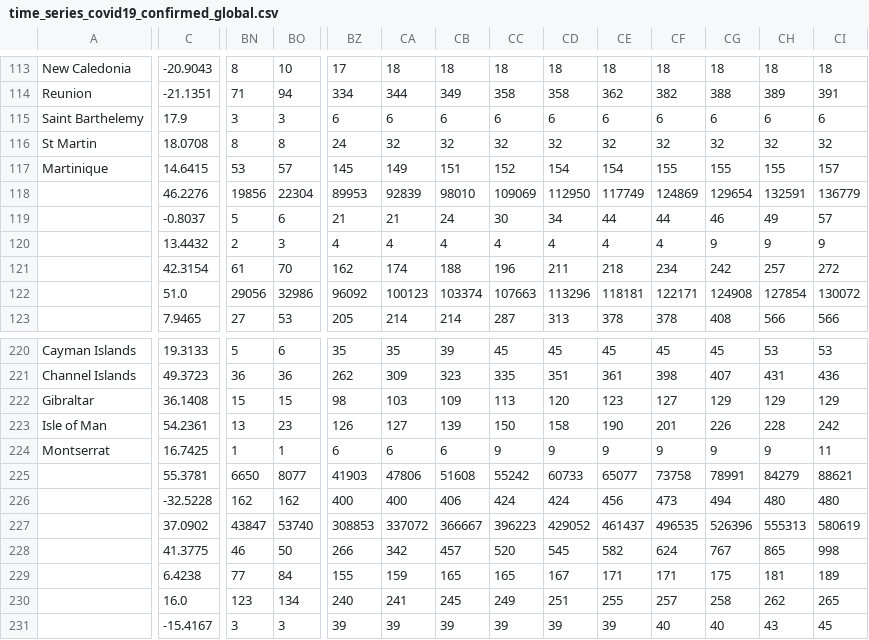
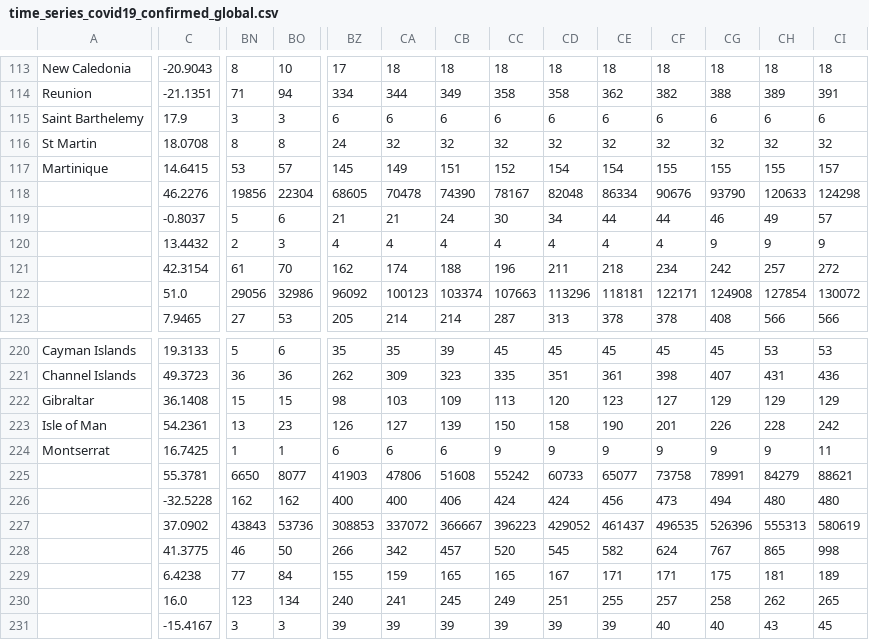
Before and after one commit to almenal/covid-r-plots, a CSV file: rawdata/time_series_covid19_confirmed_global.csv, drawn as a sheet; only a part is shown, gaps mark what is left out; the diff names each change by its address in the sheet, - before the commit and + after, or states it on an @@ line.

Commit message:
Rutinary raw data update

```diff
--- a/rawdata/time_series_covid19_confirmed_global.csv
+++ b/rawdata/time_series_covid19_confirmed_global.csv
-BZ118: 89953
+BZ118: 68605
-CA118: 92839
+CA118: 70478
-CB118: 98010
+CB118: 74390
-CC118: 109069
+CC118: 78167
-CD118: 112950
+CD118: 82048
-CE118: 117749
+CE118: 86334
-CF118: 124869
+CF118: 90676
-CG118: 129654
+CG118: 93790
-CH118: 132591
+CH118: 120633
-CI118: 136779
+CI118: 124298
-BN227: 43847
+BN227: 43843
-BO227: 53740
+BO227: 53736
```
Also changed, not shown: rawdata/time_series_covid19_confirmed_US.csv, rawdata/time_series_covid19_deaths_global.csv, 1 other file.
